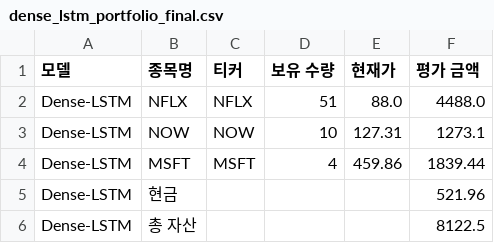
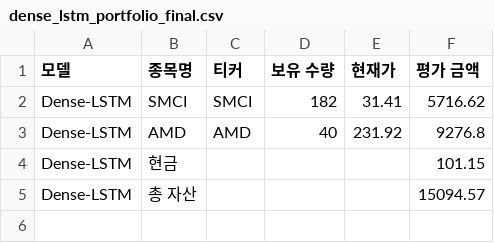
Before and after one commit to chesin1/stock_ai_trading_us, a CSV file: data/dense_lstm_portfolio_final.csv, drawn as a sheet.

```diff
--- a/data/dense_lstm_portfolio_final.csv
+++ b/data/dense_lstm_portfolio_final.csv
@@ -1,6 +1,5 @@
 모델,종목명,티커,보유 수량,현재가,평가 금액
-Dense-LSTM,NFLX,NFLX,51,88.0,4488.0
-Dense-LSTM,NOW,NOW,10,127.31,1273.1
-Dense-LSTM,MSFT,MSFT,4,459.86,1839.44
-Dense-LSTM,현금,,,,521.96
-Dense-LSTM,총 자산,,,,8122.5
+Dense-LSTM,SMCI,SMCI,182,31.41,5716.62
+Dense-LSTM,AMD,AMD,40,231.92,9276.8
+Dense-LSTM,현금,,,,101.15
+Dense-LSTM,총 자산,,,,15094.57
```
Also changed, not shown: data/gb_1d_portfolio_final.csv, data/simulation_result_simple_with_accuracy.csv, 44 other files.
